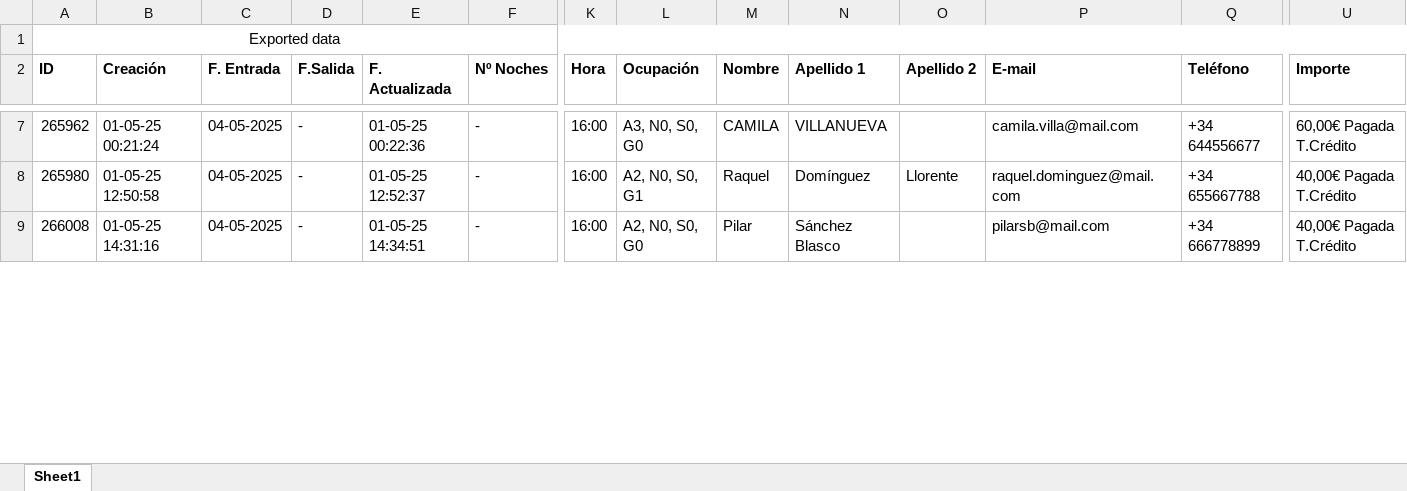
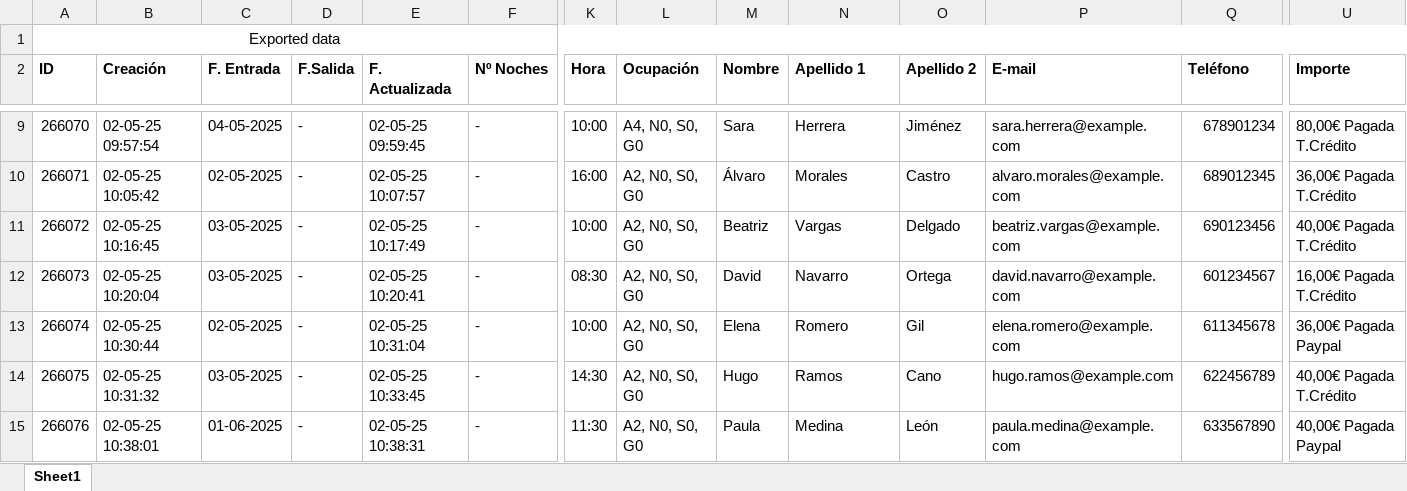
Before and after one commit to Perifulles/ProyectoFinal, an Excel workbook: embarques/excels/lista reservas (1).xlsx, sheet Sheet1, drawn as a sheet; only a part is shown, gaps mark what is left out; values as stored, in another font and other column widths than the file's, no borders; removed rows and columns are numbered as before the commit, all else as after; rows hold the shown columns only; the diff covers the shown part only; the diff names each change by its address in the sheet, - before the commit and + after, or states it on an @@ line.

Commit message:
haciendo cambios en embarques

```diff
--- a/embarques/excels/lista reservas (1).xlsx (sheet Sheet1)
+++ b/embarques/excels/lista reservas (1).xlsx (sheet Sheet1)
-A9 (ID): 265962
+A9 (ID): 266070
-B9 (Creación): 01-05-25 00:21:24
+B9 (Creación): 02-05-25 09:57:54
-E9 (F. Actualizada): 01-05-25 00:22:36
+E9 (F. Actualizada): 02-05-25 09:59:45
-K9 (Hora): 16:00
+K9 (Hora): 10:00
-L9 (Ocupación): A3, N0, S0, G0
+L9 (Ocupación): A4, N0, S0, G0
-M9 (Nombre): CAMILA
+M9 (Nombre): Sara
-N9 (Apellido 1): VILLANUEVA
+N9 (Apellido 1): Herrera
-O9 (Apellido 2): (empty)
+O9 (Apellido 2): Jiménez
-P9 (E-mail): camila.villa@mail.com
+P9 (E-mail): sara.herrera@example.com
-Q9 (Teléfono): +34 644556677
+Q9 (Teléfono): 678901234
-U9 (Importe): 60,00€ Pagada T.Crédito
+U9 (Importe): 80,00€ Pagada T.Crédito
-row 8: 265980 | 01-05-25 12:50:58 | 04-05-2025 | - | 01-05-25 12:52:37 | - | 16:00 | A2, N0, S0, G1 | Raquel | Domínguez | Llorente | raquel.dominguez@mail.com | +34 655667788 | 40,00€ Pagada T.Crédito
+row 10: 266071 | 02-05-25 10:05:42 | 02-05-2025 | - | 02-05-25 10:07:57 | - | 16:00 | A2, N0, S0, G0 | Álvaro | Morales | Castro | alvaro.morales@example.com | 689012345 | 36,00€ Pagada T.Crédito
-A11 (ID): 266008
+A11 (ID): 266072
-B11 (Creación): 01-05-25 14:31:16
+B11 (Creación): 02-05-25 10:16:45
-C11 (F. Entrada): 04-05-2025
+C11 (F. Entrada): 03-05-2025
-E11 (F. Actualizada): 01-05-25 14:34:51
+E11 (F. Actualizada): 02-05-25 10:17:49
-K11 (Hora): 16:00
+K11 (Hora): 10:00
-M11 (Nombre): Pilar
+M11 (Nombre): Beatriz
-N11 (Apellido 1): Sánchez Blasco
+N11 (Apellido 1): Vargas
-O11 (Apellido 2): (empty)
+O11 (Apellido 2): Delgado
-P11 (E-mail): pilarsb@mail.com
+P11 (E-mail): beatriz.vargas@example.com
-Q11 (Teléfono): +34 666778899
+Q11 (Teléfono): 690123456
+row 12: 266073 | 02-05-25 10:20:04 | 03-05-2025 | - | 02-05-25 10:20:41 | - | 08:30 | A2, N0, S0, G0 | David | Navarro | Ortega | david.navarro@example.com | 601234567 | 16,00€ Pagada T.Crédito
+row 13: 266074 | 02-05-25 10:30:44 | 02-05-2025 | - | 02-05-25 10:31:04 | - | 10:00 | A2, N0, S0, G0 | Elena | Romero | Gil | elena.romero@example.com | 611345678 | 36,00€ Pagada Paypal
+row 14: 266075 | 02-05-25 10:31:32 | 03-05-2025 | - | 02-05-25 10:33:45 | - | 14:30 | A2, N0, S0, G0 | Hugo | Ramos | Cano | hugo.ramos@example.com | 622456789 | 40,00€ Pagada T.Crédito
+row 15: 266076 | 02-05-25 10:38:01 | 01-06-2025 | - | 02-05-25 10:38:31 | - | 11:30 | A2, N0, S0, G0 | Paula | Medina | León | paula.medina@example.com | 633567890 | 40,00€ Pagada Paypal
```
Also changed, not shown: 31 added rows, 2 removed rows and 103 edited cells elsewhere in this sheet, 2 other files.
